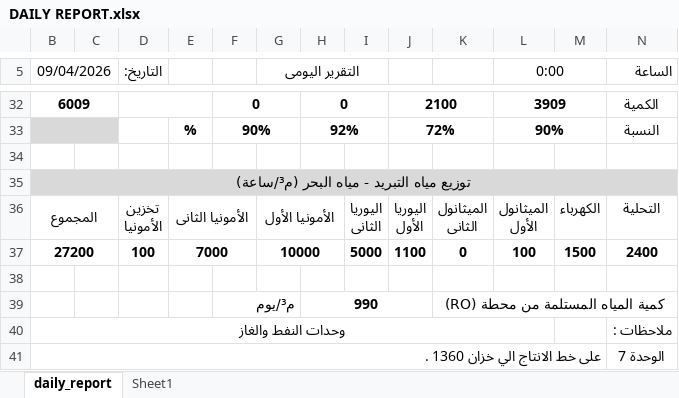
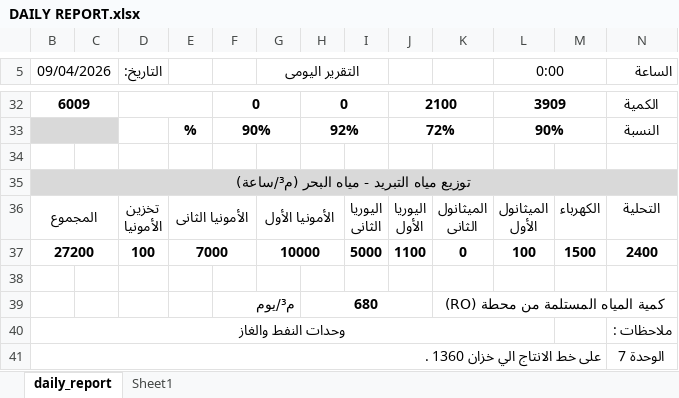
Before and after one commit to legacy7yt/backup, an Excel workbook: DAILY REPORT.xlsx, sheet daily_report, drawn as a sheet; only a part is shown, gaps mark what is left out; values as stored, in another font and other column widths than the file's, no borders; charts and pictures not drawn; the diff names each change by its address in the sheet, - before the commit and + after, or states it on an @@ line.

Commit message:
Auto update

```diff
--- a/DAILY REPORT.xlsx (sheet daily_report)
+++ b/DAILY REPORT.xlsx (sheet daily_report)
-H39: 990
+H39: 680
```
